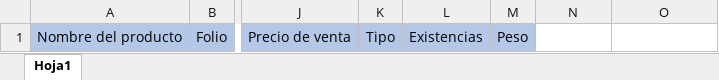
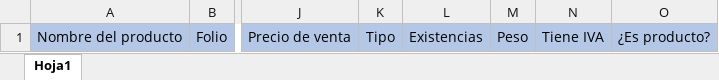
Before and after one commit to danielcontt987/presupuesto, an Excel workbook: public/plantillas/PlantillaDeProductos.xlsx, sheet Hoja1, drawn as a sheet; only a part is shown, gaps mark what is left out; values as stored, in another font and other column widths than the file's, no borders; the diff names each change by its address in the sheet, - before the commit and + after, or states it on an @@ line.

```diff
--- a/public/plantillas/PlantillaDeProductos.xlsx (sheet Hoja1)
+++ b/public/plantillas/PlantillaDeProductos.xlsx (sheet Hoja1)
-N1: (empty)
+N1: Tiene IVA
-N1:O1 fill: none
+N1:O1 fill: #B4C7E7
-O1: (empty)
+O1: ¿Es producto?
```
Also changed, not shown: 40 other files.
